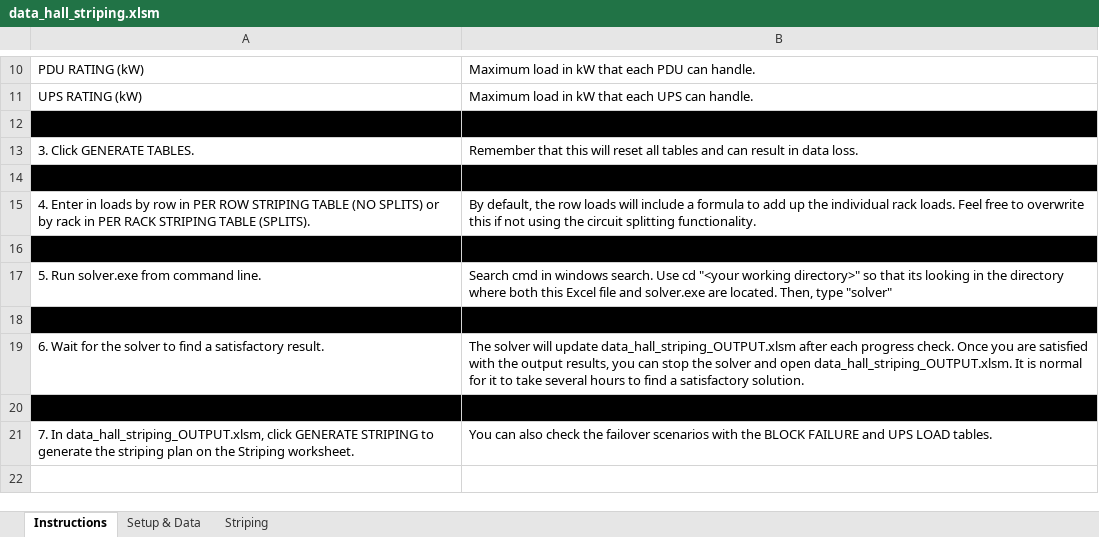
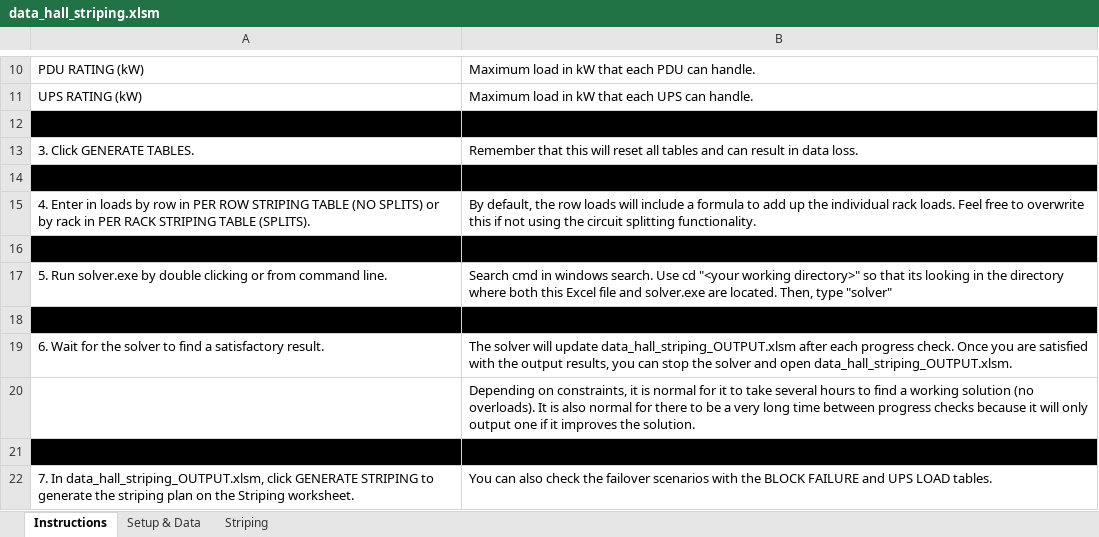
Before and after one commit to wyattgardner/data_hall_striping, an Excel workbook: data_hall_striping.xlsm, sheet Instructions, drawn as a sheet; only a part is shown, gaps mark what is left out; values as stored, in another font and other column widths than the file's, no borders; the diff names each change by its address in the sheet, - before the commit and + after, or states it on an @@ line.

```diff
--- a/data_hall_striping.xlsm (sheet Instructions)
+++ b/data_hall_striping.xlsm (sheet Instructions)
-A17: …Run solver.exe from command…
+A17: …Run solver.exe by double clicking or from command…
-B19: …open data_hall_striping_OUTPUT.xlsm. It is normal for it to take several hours to find a satisfactory solution.
+B19: …open data_hall_striping_OUTPUT.xlsm.
+row 20:  | Depending on constraints, it is normal for it to take several hours to find a working solution (no overloads). It is also normal for there to be a very long time between progress checks because it will only output one if it improves the solution.
```
Also changed, not shown: 2 other files.
